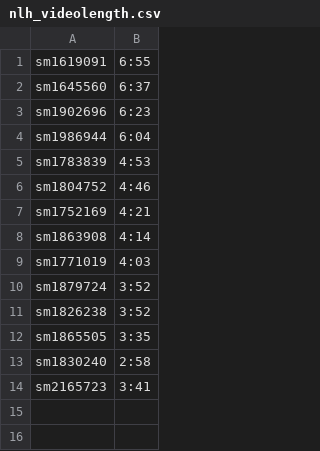
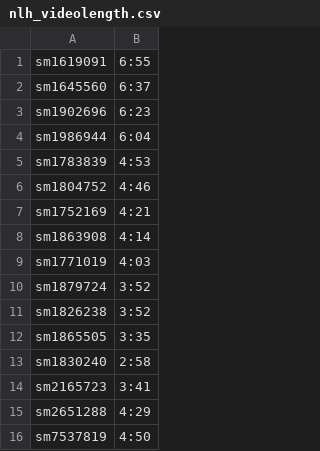
Before and after one commit to amanorox/nicolive-helper, a CSV file: nlh_videolength.csv, drawn as a sheet; the diff names each change by its address in the sheet, - before the commit and + after, or states it on an @@ line.

```diff
--- a/nlh_videolength.csv
+++ b/nlh_videolength.csv
+row 15: sm2651288 | 4:29
+row 16: sm7537819 | 4:50
```
Also changed, not shown: 1 other file.
